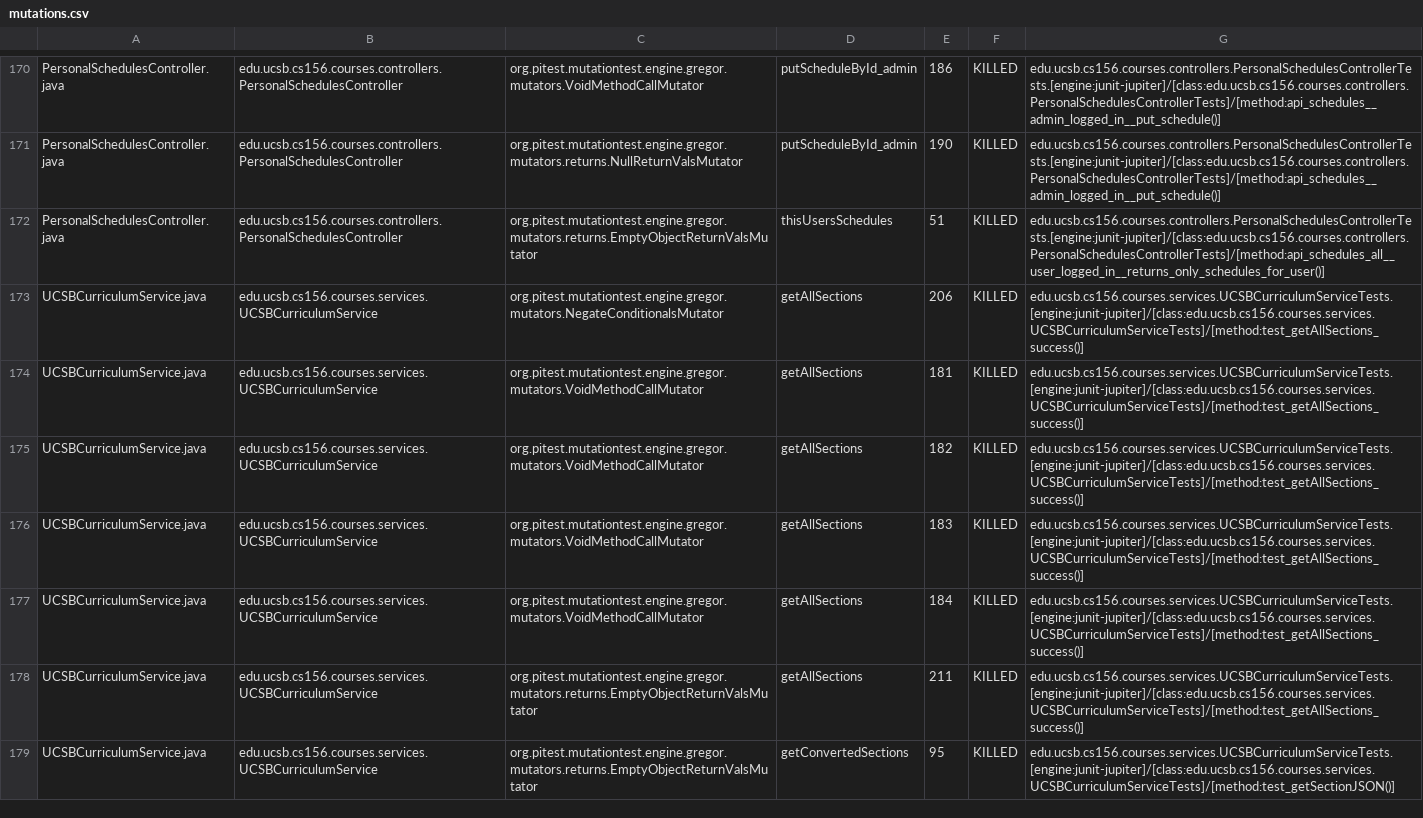
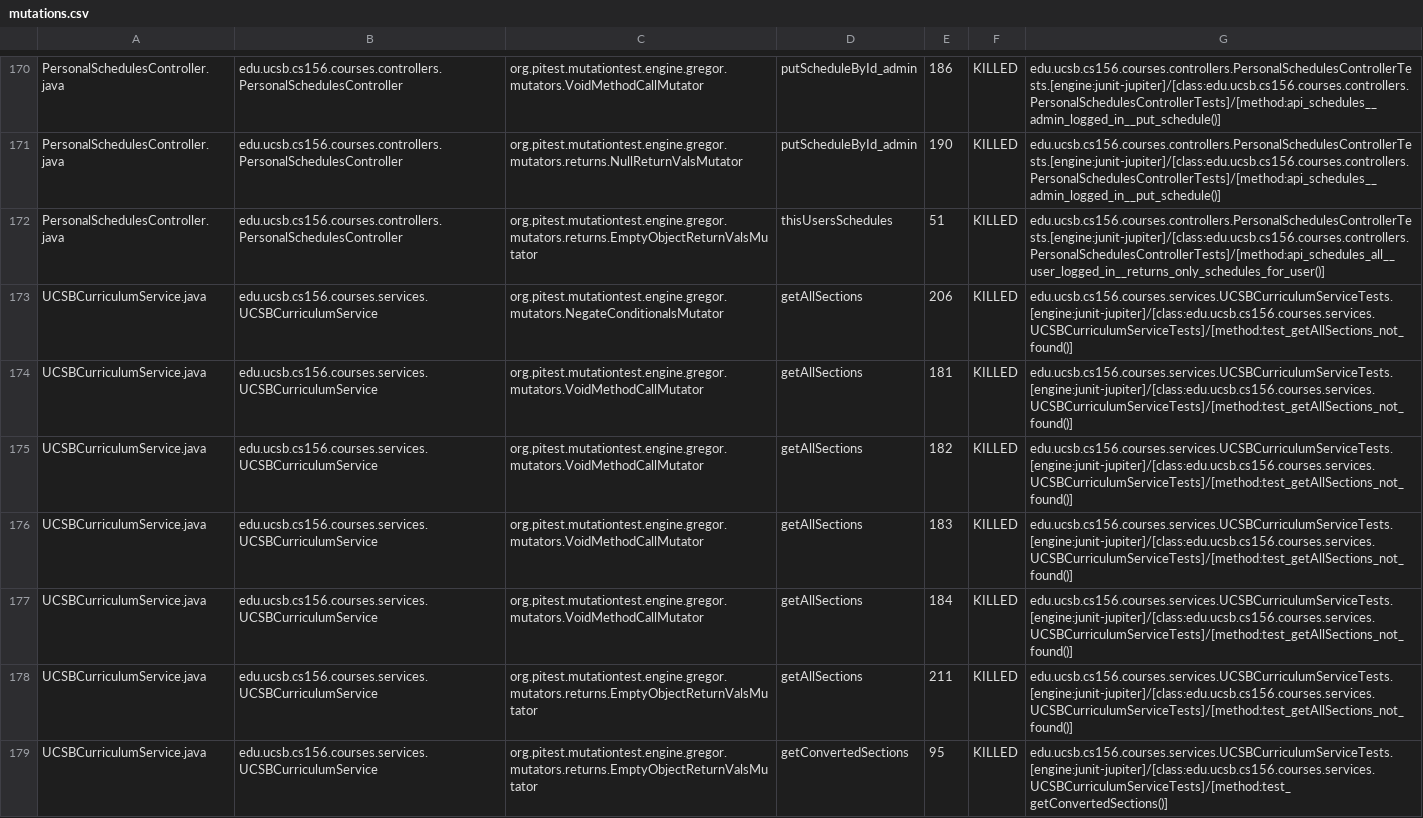
Before and after one commit to ucsb-cs156-f24/proj-courses-f24-02, a CSV file: prs/15/pitest/mutations.csv, drawn as a sheet; only a part is shown, gaps mark what is left out; the diff covers the shown part only.

Commit message:
Deploying to gh-pages from @ ucsb-cs156-f24/proj-courses-f24-02@b624602b2a9626bf61d0262b4267c52b00805275 🚀

```diff
--- a/prs/15/pitest/mutations.csv
+++ b/prs/15/pitest/mutations.csv
@@ -172,8 +172,8 @@ PersonalSchedulesController.java,edu.ucsb.cs156.courses.controllers.PersonalSche
 PersonalSchedulesController.java,edu.ucsb.cs156.courses.controllers.PersonalSchedulesController,org.pitest.mutationtest.engine.gregor.mutators.returns.EmptyObjectReturnValsMutator,thisUsersSchedules,51,KILLED,edu.ucsb.cs156.courses.controllers.PersonalSchedulesControllerTests.[engine:junit-jupiter]/[class:edu.ucsb.cs156.courses.controllers.PersonalSchedulesControllerTests]/[method:api_schedules_all__user_logged_in__returns_only_schedules_for_user()]
-UCSBCurriculumService.java,edu.ucsb.cs156.courses.services.UCSBCurriculumService,org.pitest.mutationtest.engine.gregor.mutators.NegateConditionalsMutator,getAllSections,206,KILLED,edu.ucsb.cs156.courses.services.UCSBCurriculumServiceTests.[engine:junit-jupiter]/[class:edu.ucsb.cs156.courses.services.UCSBCurriculumServiceTests]/[method:test_getAllSections_success()]
-UCSBCurriculumService.java,edu.ucsb.cs156.courses.services.UCSBCurriculumService,org.pitest.mutationtest.engine.gregor.mutators.VoidMethodCallMutator,getAllSections,181,KILLED,edu.ucsb.cs156.courses.services.UCSBCurriculumServiceTests.[engine:junit-jupiter]/[class:edu.ucsb.cs156.courses.services.UCSBCurriculumServiceTests]/[method:test_getAllSections_success()]
-UCSBCurriculumService.java,edu.ucsb.cs156.courses.services.UCSBCurriculumService,org.pitest.mutationtest.engine.gregor.mutators.VoidMethodCallMutator,getAllSections,182,KILLED,edu.ucsb.cs156.courses.services.UCSBCurriculumServiceTests.[engine:junit-jupiter]/[class:edu.ucsb.cs156.courses.services.UCSBCurriculumServiceTests]/[method:test_getAllSections_success()]
-UCSBCurriculumService.java,edu.ucsb.cs156.courses.services.UCSBCurriculumService,org.pitest.mutationtest.engine.gregor.mutators.VoidMethodCallMutator,getAllSections,183,KILLED,edu.ucsb.cs156.courses.services.UCSBCurriculumServiceTests.[engine:junit-jupiter]/[class:edu.ucsb.cs156.courses.services.UCSBCurriculumServiceTests]/[method:test_getAllSections_success()]
-UCSBCurriculumService.java,edu.ucsb.cs156.courses.services.UCSBCurriculumService,org.pitest.mutationtest.engine.gregor.mutators.VoidMethodCallMutator,getAllSections,184,KILLED,edu.ucsb.cs156.courses.services.UCSBCurriculumServiceTests.[engine:junit-jupiter]/[class:edu.ucsb.cs156.courses.services.UCSBCurriculumServiceTests]/[method:test_getAllSections_success()]
-UCSBCurriculumService.java,edu.ucsb.cs156.courses.services.UCSBCurriculumService,org.pitest.mutationtest.engine.gregor.mutators.returns.EmptyObjectReturnValsMutator,getAllSections,211,KILLED,edu.ucsb.cs156.courses.services.UCSBCurriculumServiceTests.[engine:junit-jupiter]/[class:edu.ucsb.cs156.courses.services.UCSBCurriculumServiceTests]/[method:test_getAllSections_success()]
-UCSBCurriculumService.java,edu.ucsb.cs156.courses.services.UCSBCurriculumService,org.pitest.mutationtest.engine.gregor.mutators.returns.EmptyObjectReturnValsMutator,getConvertedSections,95,KILLED,edu.ucsb.cs156.courses.services.UCSBCurriculumServiceTests.[engine:junit-jupiter]/[class:edu.ucsb.cs156.courses.services.UCSBCurriculumServiceTests]/[method:test_getSectionJSON()]
+UCSBCurriculumService.java,edu.ucsb.cs156.courses.services.UCSBCurriculumService,org.pitest.mutationtest.engine.gregor.mutators.NegateConditionalsMutator,getAllSections,206,KILLED,edu.ucsb.cs156.courses.services.UCSBCurriculumServiceTests.[engine:junit-jupiter]/[class:edu.ucsb.cs156.courses.services.UCSBCurriculumServiceTests]/[method:test_getAllSections_not_found()]
+UCSBCurriculumService.java,edu.ucsb.cs156.courses.services.UCSBCurriculumService,org.pitest.mutationtest.engine.gregor.mutators.VoidMethodCallMutator,getAllSections,181,KILLED,edu.ucsb.cs156.courses.services.UCSBCurriculumServiceTests.[engine:junit-jupiter]/[class:edu.ucsb.cs156.courses.services.UCSBCurriculumServiceTests]/[method:test_getAllSections_not_found()]
+UCSBCurriculumService.java,edu.ucsb.cs156.courses.services.UCSBCurriculumService,org.pitest.mutationtest.engine.gregor.mutators.VoidMethodCallMutator,getAllSections,182,KILLED,edu.ucsb.cs156.courses.services.UCSBCurriculumServiceTests.[engine:junit-jupiter]/[class:edu.ucsb.cs156.courses.services.UCSBCurriculumServiceTests]/[method:test_getAllSections_not_found()]
+UCSBCurriculumService.java,edu.ucsb.cs156.courses.services.UCSBCurriculumService,org.pitest.mutationtest.engine.gregor.mutators.VoidMethodCallMutator,getAllSections,183,KILLED,edu.ucsb.cs156.courses.services.UCSBCurriculumServiceTests.[engine:junit-jupiter]/[class:edu.ucsb.cs156.courses.services.UCSBCurriculumServiceTests]/[method:test_getAllSections_not_found()]
+UCSBCurriculumService.java,edu.ucsb.cs156.courses.services.UCSBCurriculumService,org.pitest.mutationtest.engine.gregor.mutators.VoidMethodCallMutator,getAllSections,184,KILLED,edu.ucsb.cs156.courses.services.UCSBCurriculumServiceTests.[engine:junit-jupiter]/[class:edu.ucsb.cs156.courses.services.UCSBCurriculumServiceTests]/[method:test_getAllSections_not_found()]
+UCSBCurriculumService.java,edu.ucsb.cs156.courses.services.UCSBCurriculumService,org.pitest.mutationtest.engine.gregor.mutators.returns.EmptyObjectReturnValsMutator,getAllSections,211,KILLED,edu.ucsb.cs156.courses.services.UCSBCurriculumServiceTests.[engine:junit-jupiter]/[class:edu.ucsb.cs156.courses.services.UCSBCurriculumServiceTests]/[method:test_getAllSections_not_found()]
+UCSBCurriculumService.java,edu.ucsb.cs156.courses.services.UCSBCurriculumService,org.pitest.mutationtest.engine.gregor.mutators.returns.EmptyObjectReturnValsMutator,getConvertedSections,95,KILLED,edu.ucsb.cs156.courses.services.UCSBCurriculumServiceTests.[engine:junit-jupiter]/[class:edu.ucsb.cs156.courses.services.UCSBCurriculumServiceTests]/[method:test_getConvertedSections()]
```
Also changed, not shown: 50 edited cells elsewhere in this file, 44 other files.
